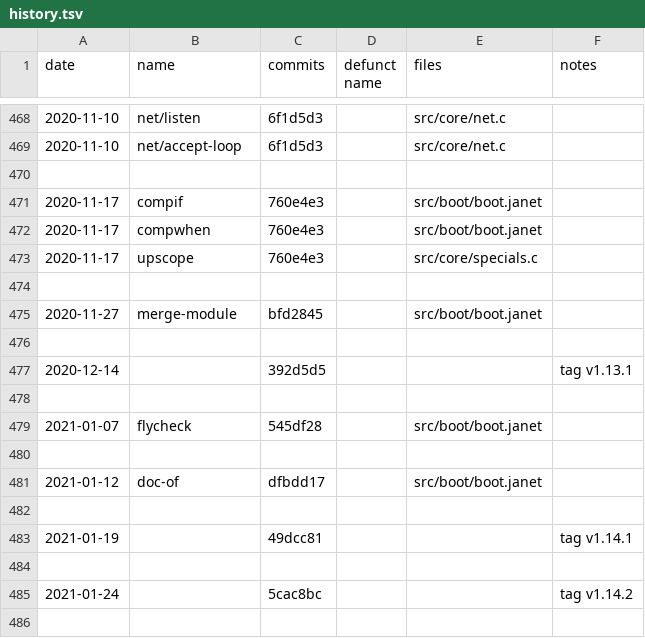
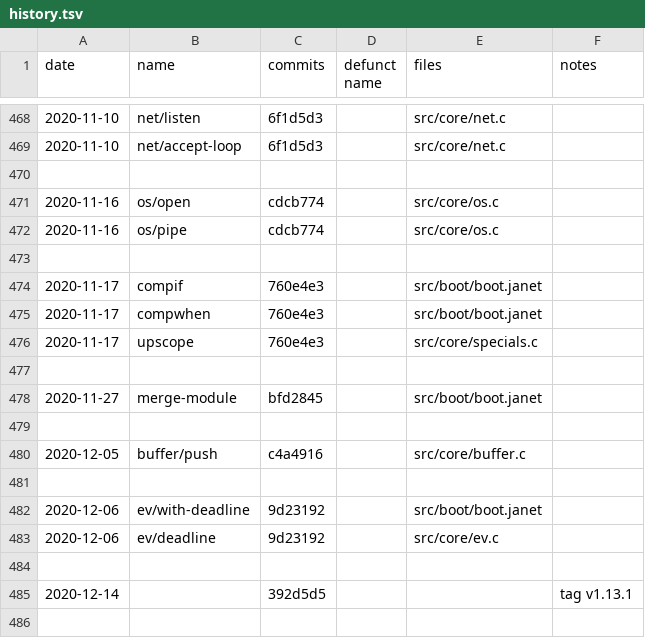
Before and after one commit to sogaiu/janet-examples, a TSV file: doc/history.tsv, drawn as a sheet; only a part is shown, gaps mark what is left out; the shorter side is filled out with more unchanged rows; the diff names each change by its address in the sheet, - before the commit and + after, or states it on an @@ line.

Commit message:
Add more 1.13.1 info

```diff
--- a/doc/history.tsv
+++ b/doc/history.tsv
+row 471: 2020-11-16 | os/open | cdcb774 |  | src/core/os.c
+row 472: 2020-11-16 | os/pipe | cdcb774 |  | src/core/os.c
+row 473: (empty)
+row 479: (empty)
+row 480: 2020-12-05 | buffer/push | c4a4916 |  | src/core/buffer.c
+row 481: (empty)
+row 482: 2020-12-06 | ev/with-deadline | 9d23192 |  | src/boot/boot.janet
+row 483: 2020-12-06 | ev/deadline | 9d23192 |  | src/core/ev.c
```
